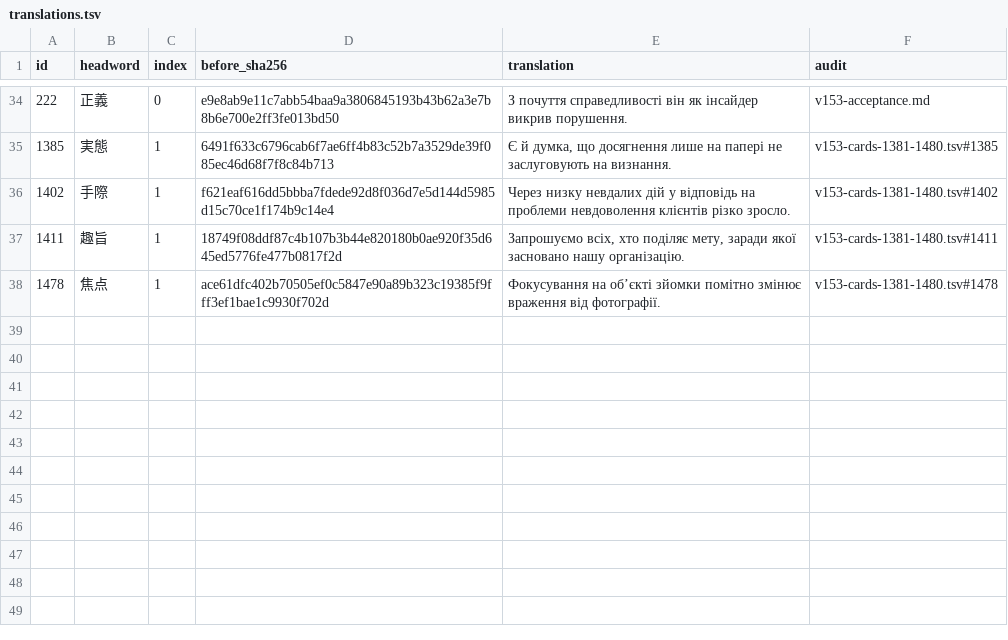
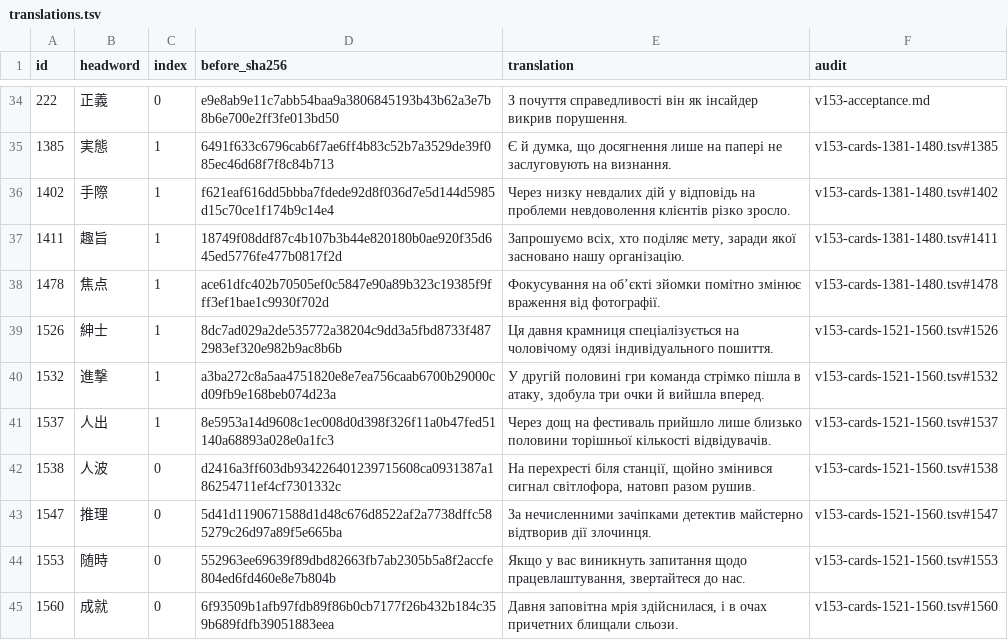
Before and after one commit to tereshchenkopavlo-gif/JLPT-N1, a TSV file: completion/v154-work/translations.tsv, drawn as a sheet; only a part is shown, gaps mark what is left out.

Commit message:
Add seven audited translations to v154 checkpoint

```diff
--- a/completion/v154-work/translations.tsv
+++ b/completion/v154-work/translations.tsv
@@ -38 +38,8 @@ id	headword	index	before_sha256	translation	audit
 1478	焦点	1	ace61dfc402b70505ef0c5847e90a89b323c19385f9fff3ef1bae1c9930f702d	Фокусування на об’єкті зйомки помітно змінює враження від фотографії.	v153-cards-1381-1480.tsv#1478
+1526	紳士	1	8dc7ad029a2de535772a38204c9dd3a5fbd8733f4872983ef320e982b9ac8b6b	Ця давня крамниця спеціалізується на чоловічому одязі індивідуального пошиття.	v153-cards-1521-1560.tsv#1526
+1532	進撃	1	a3ba272c8a5aa4751820e8e7ea756caab6700b29000cd09fb9e168beb074d23a	У другій половині гри команда стрімко пішла в атаку, здобула три очки й вийшла вперед.	v153-cards-1521-1560.tsv#1532
+1537	人出	1	8e5953a14d9608c1ec008d0d398f326f11a0b47fed51140a68893a028e0a1fc3	Через дощ на фестиваль прийшло лише близько половини торішньої кількості відвідувачів.	v153-cards-1521-1560.tsv#1537
+1538	人波	0	d2416a3ff603db934226401239715608ca0931387a186254711ef4cf7301332c	На перехресті біля станції, щойно змінився сигнал світлофора, натовп разом рушив.	v153-cards-1521-1560.tsv#1538
+1547	推理	0	5d41d1190671588d1d48c676d8522af2a7738dffc585279c26d97a89f5e665ba	За нечисленними зачіпками детектив майстерно відтворив дії злочинця.	v153-cards-1521-1560.tsv#1547
+1553	随時	0	552963ee69639f89dbd82663fb7ab2305b5a8f2accfe804ed6fd460e8e7b804b	Якщо у вас виникнуть запитання щодо працевлаштування, звертайтеся до нас.	v153-cards-1521-1560.tsv#1553
+1560	成就	0	6f93509b1afb97fdb89f86b0cb7177f26b432b184c359b689fdfb39051883eea	Давня заповітна мрія здійснилася, і в очах причетних блищали сльози.	v153-cards-1521-1560.tsv#1560
```
Also changed, not shown: 2 other files.
